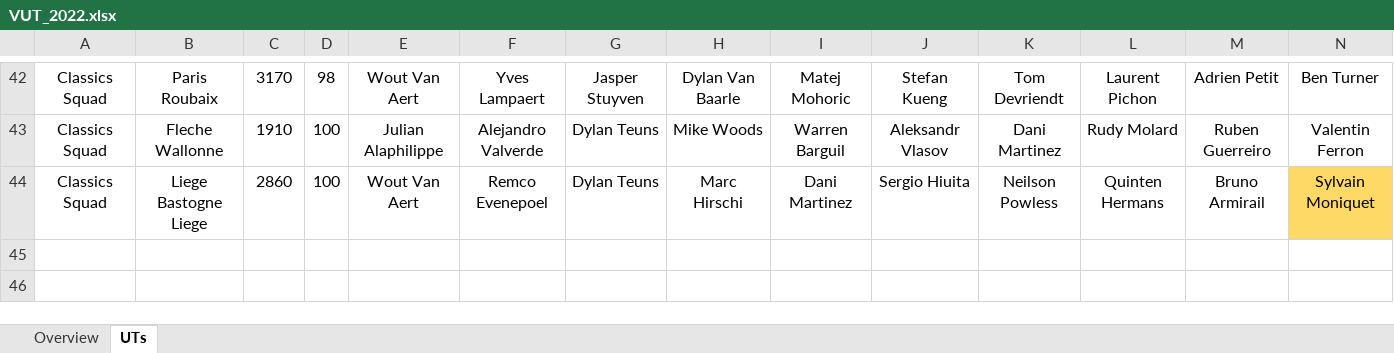
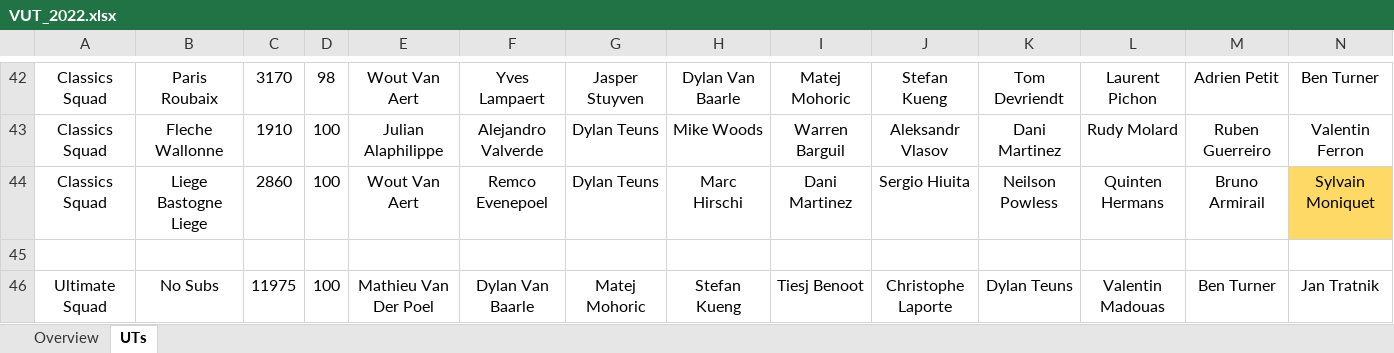
Before and after one commit to CalumLonie/velogames-ultimate-team, an Excel workbook: VUT_2022.xlsx, sheet UTs, drawn as a sheet; only a part is shown, gaps mark what is left out; values as stored, in another font and other column widths than the file's, no borders; rows hold the shown columns only; the diff names each change by its address in the sheet, - before the commit and + after, or states it on an @@ line.

Commit message:
Updated with Ultimate Squad results

```diff
--- a/VUT_2022.xlsx (sheet UTs)
+++ b/VUT_2022.xlsx (sheet UTs)
+row 45: (empty)
+row 46: Ultimate Squad | No Subs | 11975 | 100 | Mathieu Van Der Poel | Dylan Van Baarle | Matej Mohoric | Stefan Kueng | Tiesj Benoot | Christophe Laporte | Dylan Teuns | Valentin Madouas | Ben Turner | Jan Tratnik
```
Also changed, not shown: sheet Overview.
